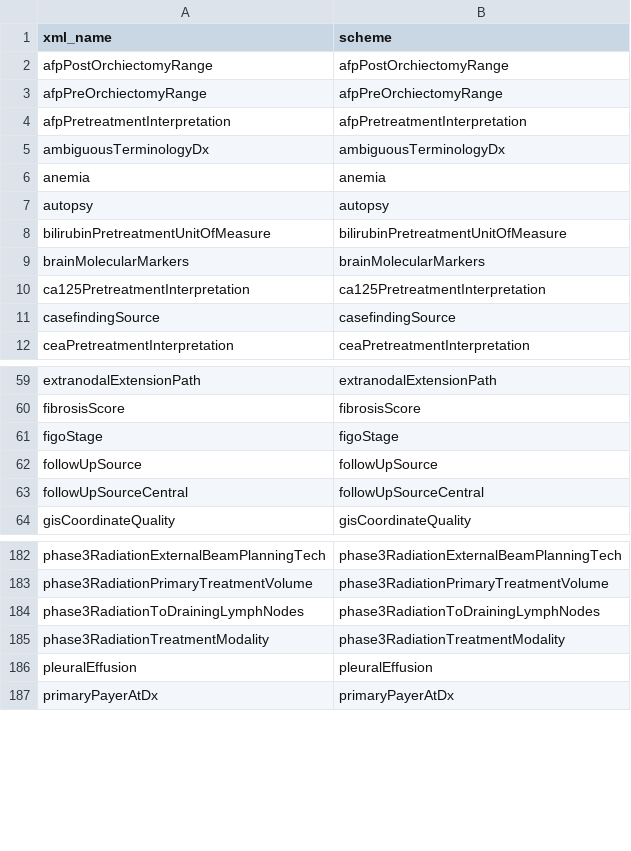
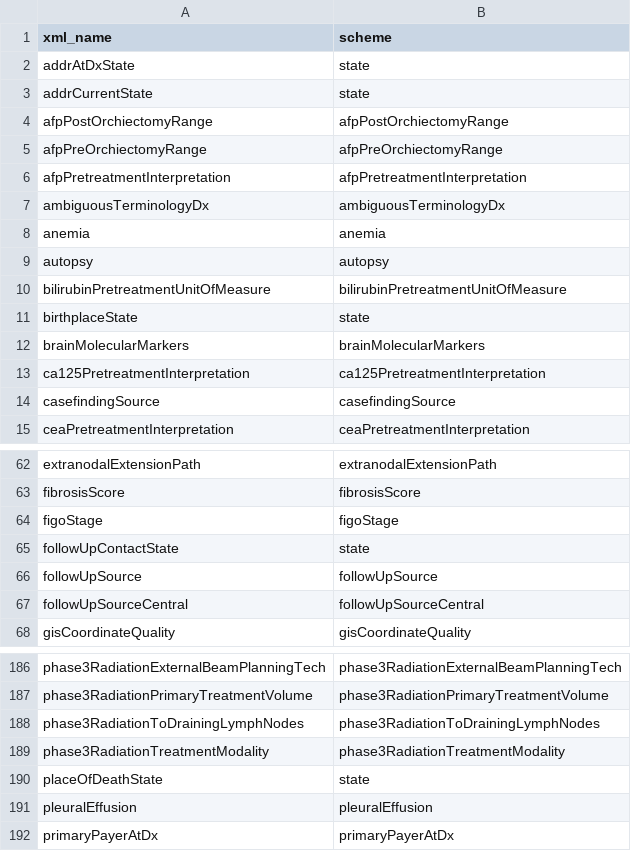
Before and after one commit to WerthPADOH/naaccr, a CSV file: data-raw/field_code_scheme.csv, drawn as a sheet; only a part is shown, gaps mark what is left out; the diff names each change by its address in the sheet, - before the commit and + after, or states it on an @@ line.

Commit message:
Added code scheme for states/territories

```diff
--- a/data-raw/field_code_scheme.csv
+++ b/data-raw/field_code_scheme.csv
+row 2: addrAtDxState | state
+row 3: addrCurrentState | state
+row 11: birthplaceState | state
+row 65: followUpContactState | state
+row 190: placeOfDeathState | state
```
Also changed, not shown: data-raw/item_interpreting_info.csv.
